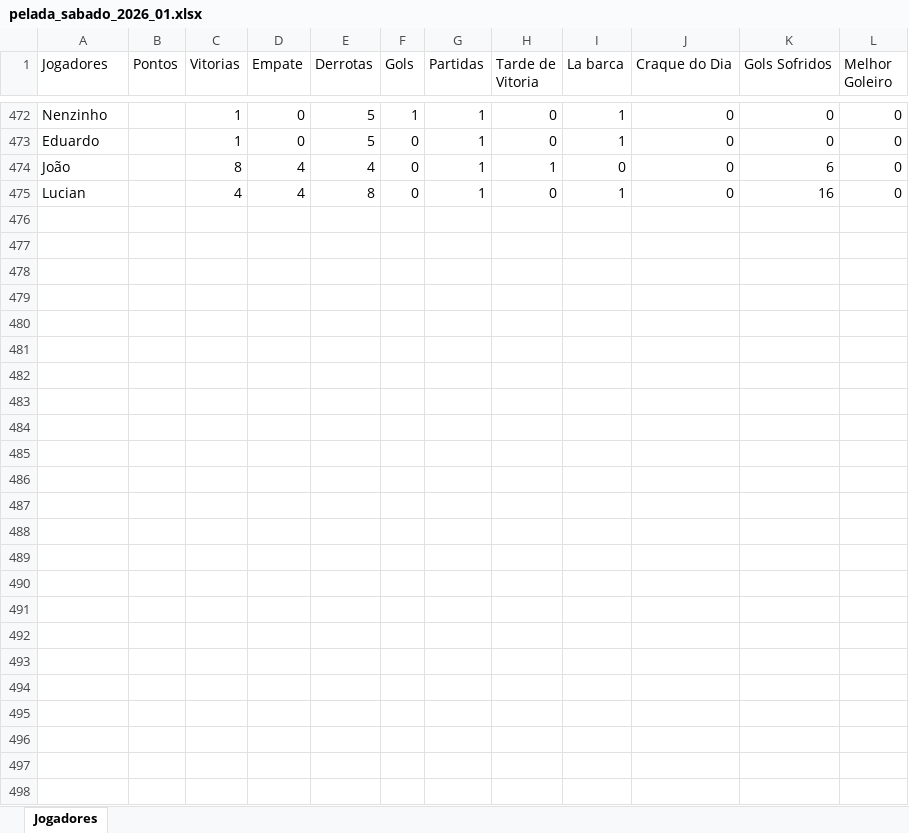
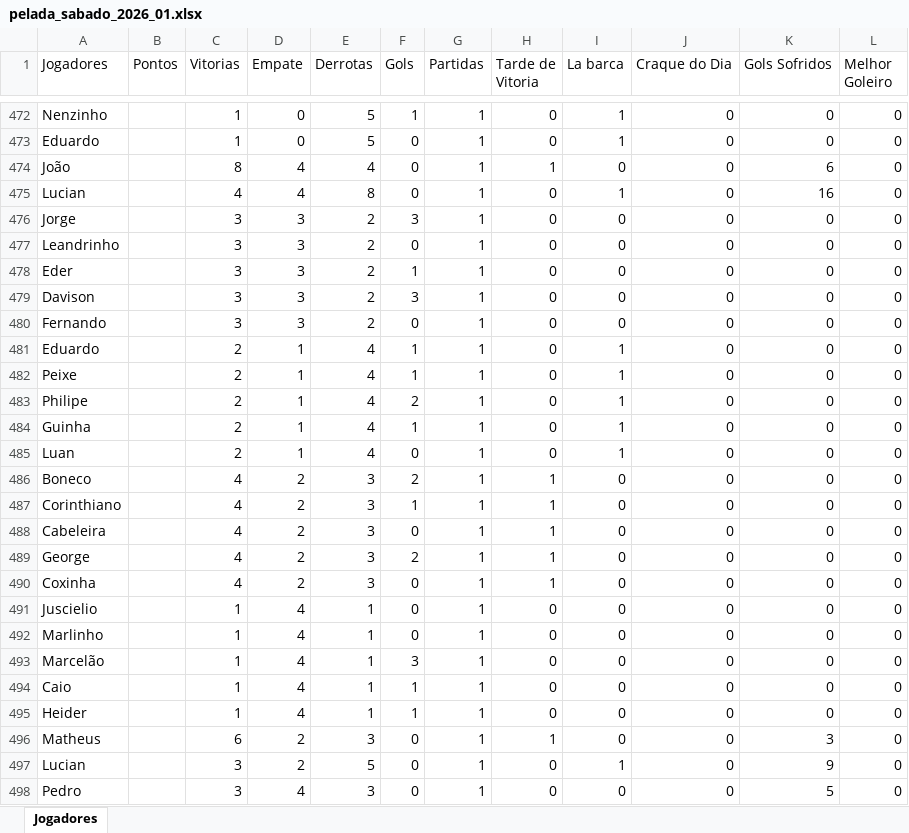
Before and after one commit to Fernando-Almeida23/Pelada_sabado, an Excel workbook: pelada_sabado_2026_01.xlsx, sheet Jogadores, drawn as a sheet; only a part is shown, gaps mark what is left out; values as stored, in another font and other column widths than the file's, no borders; the diff names each change by its address in the sheet, - before the commit and + after, or states it on an @@ line.

```diff
--- a/pelada_sabado_2026_01.xlsx (sheet Jogadores)
+++ b/pelada_sabado_2026_01.xlsx (sheet Jogadores)
+row 476: Jorge |  | 3 | 3 | 2 | 3 | 1 | 0 | 0 | 0 | 0 | 0
+row 477: Leandrinho |  | 3 | 3 | 2 | 0 | 1 | 0 | 0 | 0 | 0 | 0
+row 478: Eder |  | 3 | 3 | 2 | 1 | 1 | 0 | 0 | 0 | 0 | 0
+row 479: Davison |  | 3 | 3 | 2 | 3 | 1 | 0 | 0 | 0 | 0 | 0
+row 480: Fernando |  | 3 | 3 | 2 | 0 | 1 | 0 | 0 | 0 | 0 | 0
+row 481: Eduardo |  | 2 | 1 | 4 | 1 | 1 | 0 | 1 | 0 | 0 | 0
+row 482: Peixe |  | 2 | 1 | 4 | 1 | 1 | 0 | 1 | 0 | 0 | 0
+row 483: Philipe |  | 2 | 1 | 4 | 2 | 1 | 0 | 1 | 0 | 0 | 0
+row 484: Guinha |  | 2 | 1 | 4 | 1 | 1 | 0 | 1 | 0 | 0 | 0
+row 485: Luan |  | 2 | 1 | 4 | 0 | 1 | 0 | 1 | 0 | 0 | 0
+row 486: Boneco |  | 4 | 2 | 3 | 2 | 1 | 1 | 0 | 0 | 0 | 0
+row 487: Corinthiano |  | 4 | 2 | 3 | 1 | 1 | 1 | 0 | 0 | 0 | 0
+row 488: Cabeleira |  | 4 | 2 | 3 | 0 | 1 | 1 | 0 | 0 | 0 | 0
+row 489: George |  | 4 | 2 | 3 | 2 | 1 | 1 | 0 | 0 | 0 | 0
+row 490: Coxinha |  | 4 | 2 | 3 | 0 | 1 | 1 | 0 | 0 | 0 | 0
+row 491: Juscielio |  | 1 | 4 | 1 | 0 | 1 | 0 | 0 | 0 | 0 | 0
+row 492: Marlinho |  | 1 | 4 | 1 | 0 | 1 | 0 | 0 | 0 | 0 | 0
+row 493: Marcelão |  | 1 | 4 | 1 | 3 | 1 | 0 | 0 | 0 | 0 | 0
+row 494: Caio |  | 1 | 4 | 1 | 1 | 1 | 0 | 0 | 0 | 0 | 0
+row 495: Heider |  | 1 | 4 | 1 | 1 | 1 | 0 | 0 | 0 | 0 | 0
+row 496: Matheus |  | 6 | 2 | 3 | 0 | 1 | 1 | 0 | 0 | 3 | 0
+row 497: Lucian |  | 3 | 2 | 5 | 0 | 1 | 0 | 1 | 0 | 9 | 0
+row 498: Pedro |  | 3 | 4 | 3 | 0 | 1 | 0 | 0 | 0 | 5 | 0
```
Also changed, not shown: 1 other file.
